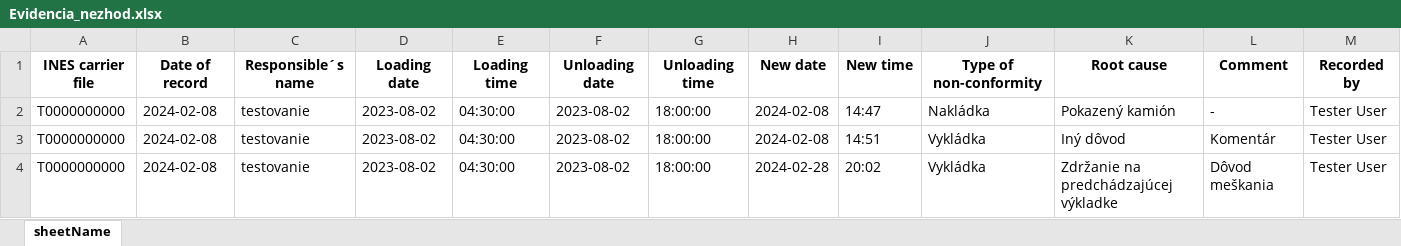
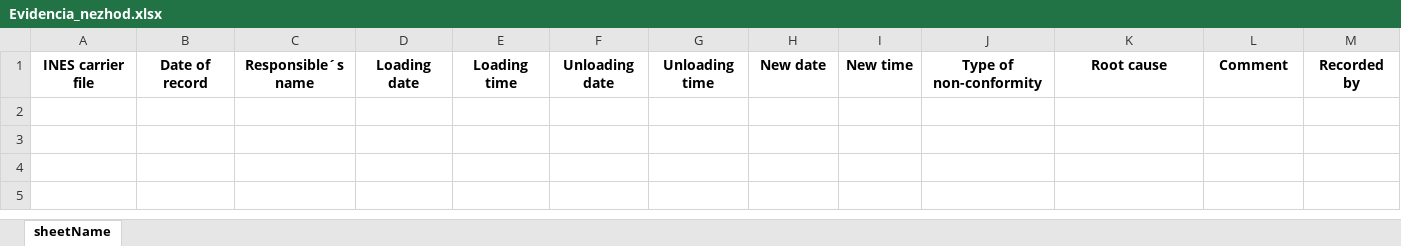
Before and after one commit to TIS2023-FMFI/kontrola-dorucenia, an Excel workbook: Evidencia_nezhod.xlsx, sheet sheetName, drawn as a sheet; values as stored, in another font and other column widths than the file's, no borders; the diff names each change by its address in the sheet, - before the commit and + after, or states it on an @@ line.

```diff
--- a/Evidencia_nezhod.xlsx (sheet sheetName)
+++ b/Evidencia_nezhod.xlsx (sheet sheetName)
-row 2: T0000000000 | 2024-02-08 | testovanie | 2023-08-02 | 04:30:00 | 2023-08-02 | 18:00:00 | 2024-02-08 | 14:47 | Nakládka | Pokazený kamión | - | Tester User
-row 3: T0000000000 | 2024-02-08 | testovanie | 2023-08-02 | 04:30:00 | 2023-08-02 | 18:00:00 | 2024-02-08 | 14:51 | Vykládka | Iný dôvod | Komentár | Tester User
-row 4: T0000000000 | 2024-02-08 | testovanie | 2023-08-02 | 04:30:00 | 2023-08-02 | 18:00:00 | 2024-02-28 | 20:02 | Vykládka | Zdržanie na predchádzajúcej výkladke | Dôvod meškania | Tester User
```
Also changed, not shown: website/attachments/Adka.xlsx, website/attachments/Katka.xlsx, 8 other files.
